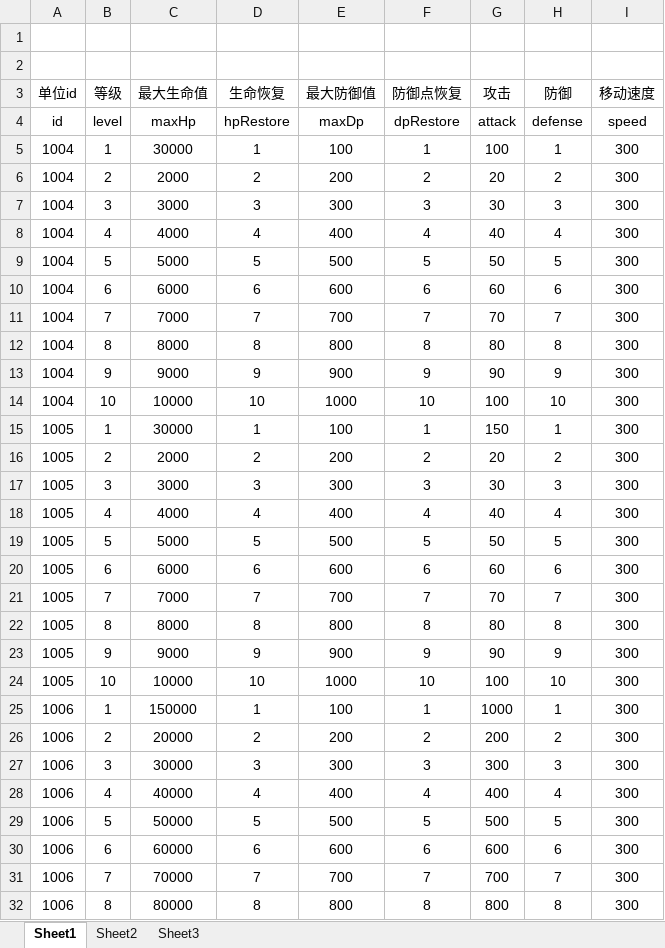
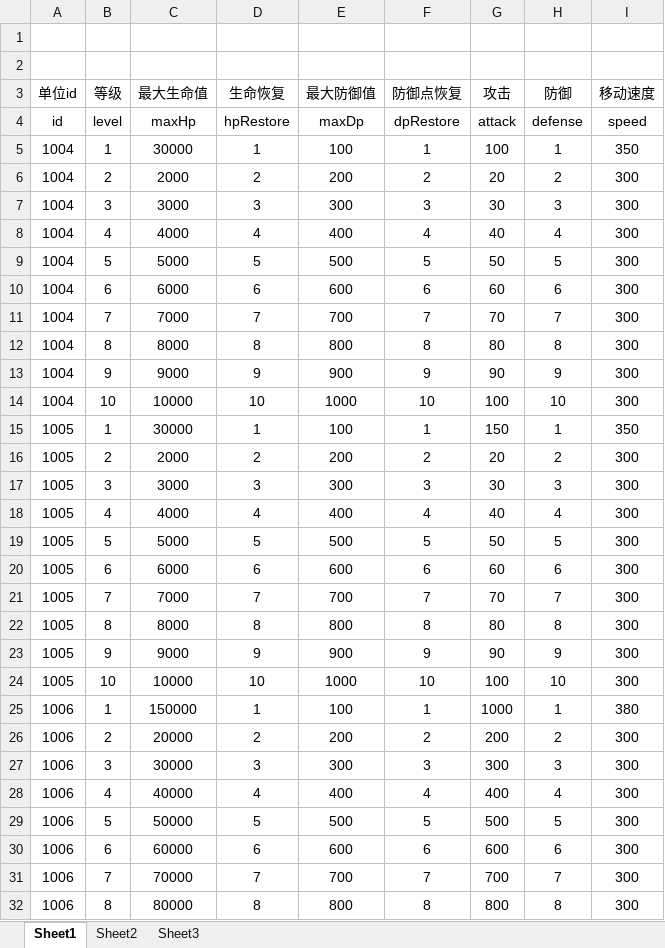
Before and after one commit to lllllgb/ActDemo, an Excel workbook: Client/配置表/excels/MonsterAttrBase.xlsx, sheet Sheet1, drawn as a sheet; only a part is shown; values as stored, in another font and other column widths than the file's, no borders; the diff names each change by its address in the sheet, - before the commit and + after, or states it on an @@ line.

```diff
--- a/Client/配置表/excels/MonsterAttrBase.xlsx (sheet Sheet1)
+++ b/Client/配置表/excels/MonsterAttrBase.xlsx (sheet Sheet1)
-I5 (移动速度): 300
+I5 (移动速度): 350
-I15 (移动速度): 300
+I15 (移动速度): 350
-I25 (移动速度): 300
+I25 (移动速度): 380
```
Also changed, not shown: Client/配置表/excels/CameraAction.xlsx, Client/配置表/excels/PlayerAttrBase.xlsx, 17 other files.
